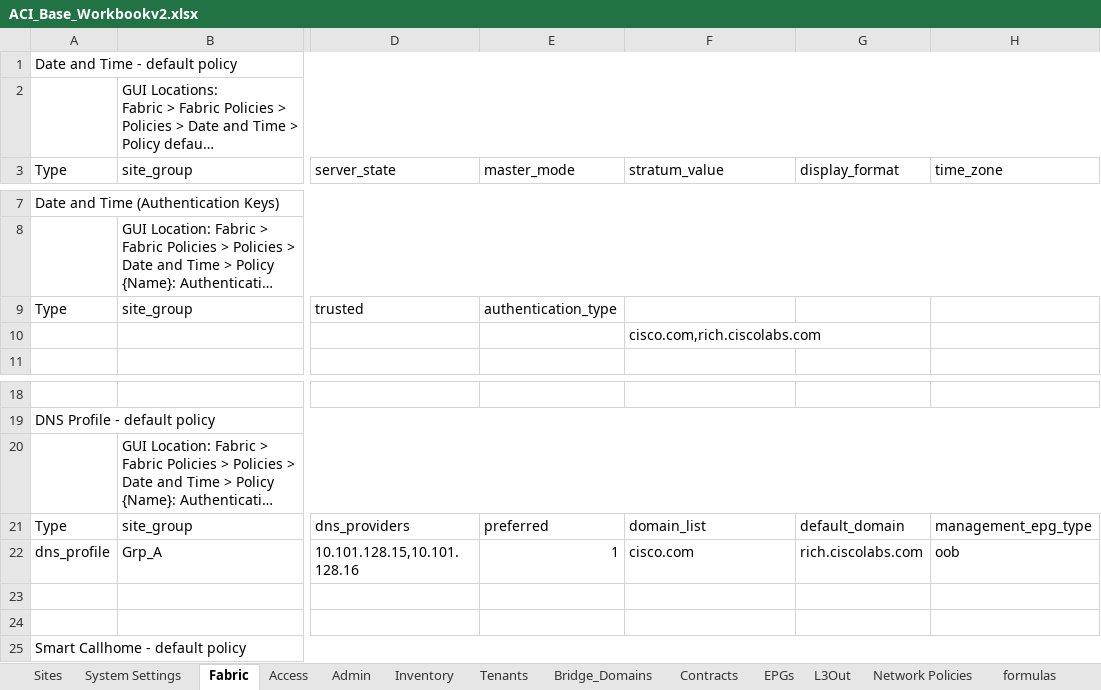
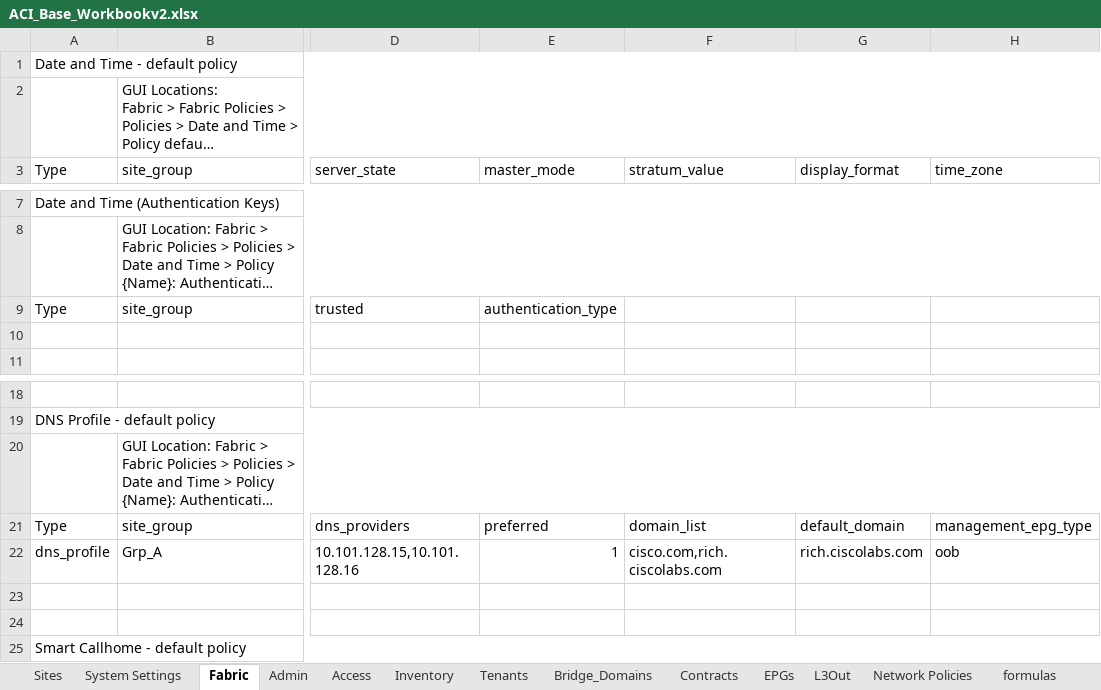
Before and after one commit to scotttyso/iac-easy-aci, an Excel workbook: ACI_Base_Workbookv2.xlsx, sheet Fabric, drawn as a sheet; only a part is shown, gaps mark what is left out; long unchanged cells end in …; values as stored, in another font and other column widths than the file's, no cell formats; the diff names each change by its address in the sheet, - before the commit and + after, or states it on an @@ line.

```diff
--- a/ACI_Base_Workbookv2.xlsx (sheet Fabric)
+++ b/ACI_Base_Workbookv2.xlsx (sheet Fabric)
@@ sheet tab order changed: Sites | System Settings | Fabric | Admin | Access | Inventory | Tenants | Bridge_Domains | Contracts | EPGs | L3Out | Network Policies | formulas @@
-F10 (stratum_value): cisco.com,rich.ciscolabs.com
+F10 (stratum_value): (empty)
-F22 (stratum_value): cisco.com
+F22 (stratum_value): cisco.com,rich.ciscolabs.com
```
Also changed, not shown: cell formats, 6 other files.
